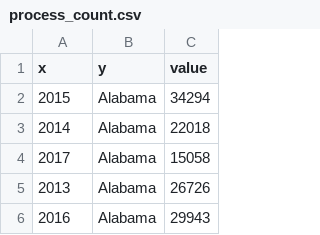
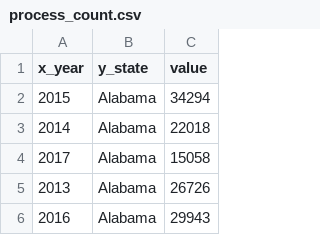
Before and after one commit to PipsRocha/VI-Dashboard, a CSV file: data/process_count.csv, drawn as a sheet; only a part is shown.

```diff
--- a/data/process_count.csv
+++ b/data/process_count.csv
@@ -1,2 +1,2 @@
-x,y,value
+x_year,y_state,value
 2015,Alabama       ,34294
```
Also changed, not shown: 1 other file.
